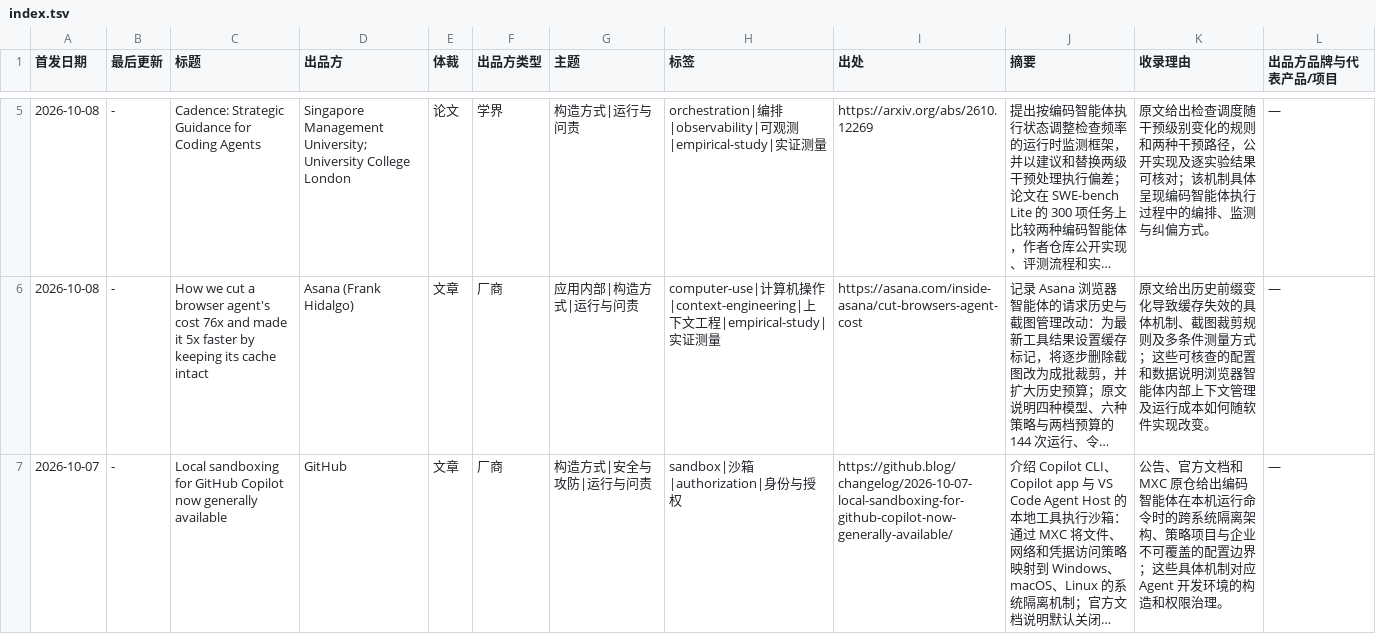
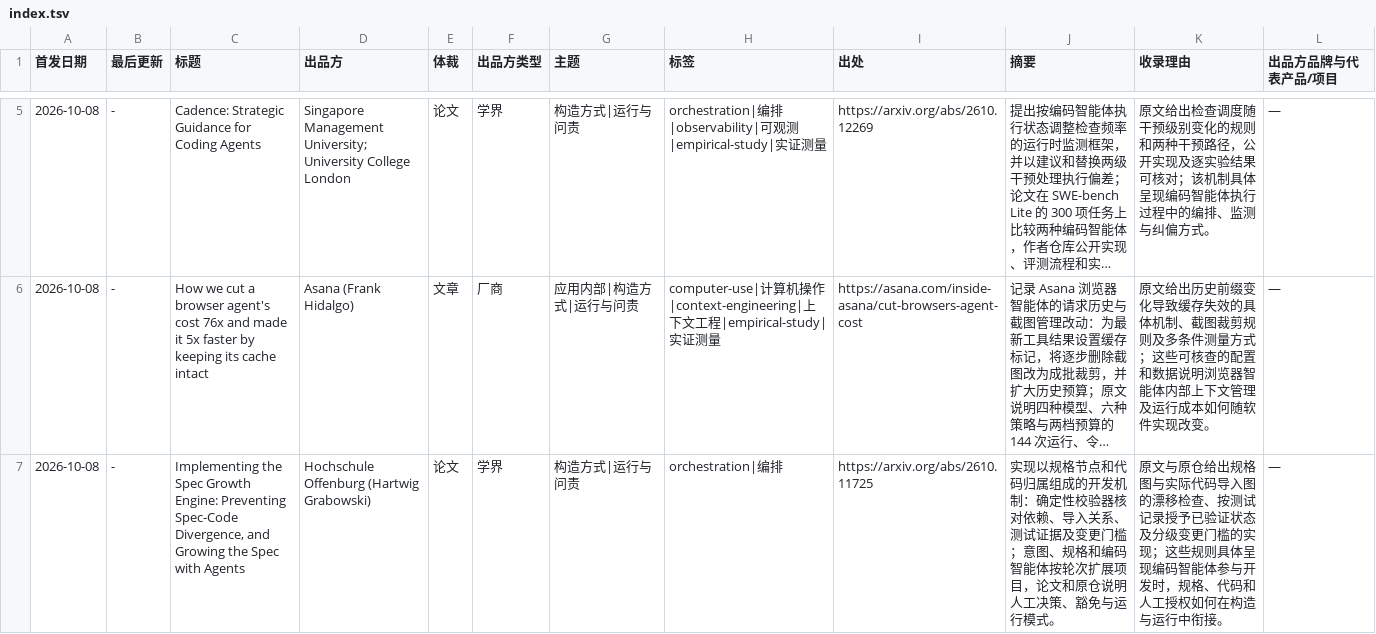
Before and after one commit to nesnilnehc/ai-era-software, a TSV file: index.tsv, drawn as a sheet; only a part is shown, gaps mark what is left out; the shorter side is filled out with more unchanged rows; long unchanged cells end in …; the diff covers the shown part only; the diff names each change by its address in the sheet, - before the commit and + after, or states it on an @@ line.

Commit message:
docs(catalog): add verified agent engineering sources
Record three primary sources with checkable implementation or survey evidence, including AgentBug-Smith after its benchmark became public. Track three recent papers whose code, artifacts, or reported counts still need verification.

```diff
--- a/index.tsv
+++ b/index.tsv
+row 7: 2026-10-08 | - | Implementing the Spec Growth Engine: Preventing Spec-Code Divergence, and Growing the Spec with Agents | Hochschule Offenburg (Hartwig Grabowski) | 论文 | 学界 | 构造方式|运行与问责 | orchestration|编排 | https://arxiv.org/abs/2610.11725 | 实现以规格节点和代码归属组成的开发机制：确定性校验器核对依赖、导入关系、测试证据及变更门槛；意图、规格和编码智能体按轮次扩展项目，论文和原仓说明人工决策、豁免与运行模式。 | 原文与原仓给出规格图与实际代码导入图的漂移检查、按测试记录授予已验证状态及分级变更门槛的实现；这些规则具体呈现编码智能体参与开发时，规格、代码和人工授权如何在构造与运行中衔接。 | —
```
Also changed, not shown: 2 added rows elsewhere in this file, meta/candidates.tsv, 2 other files.
